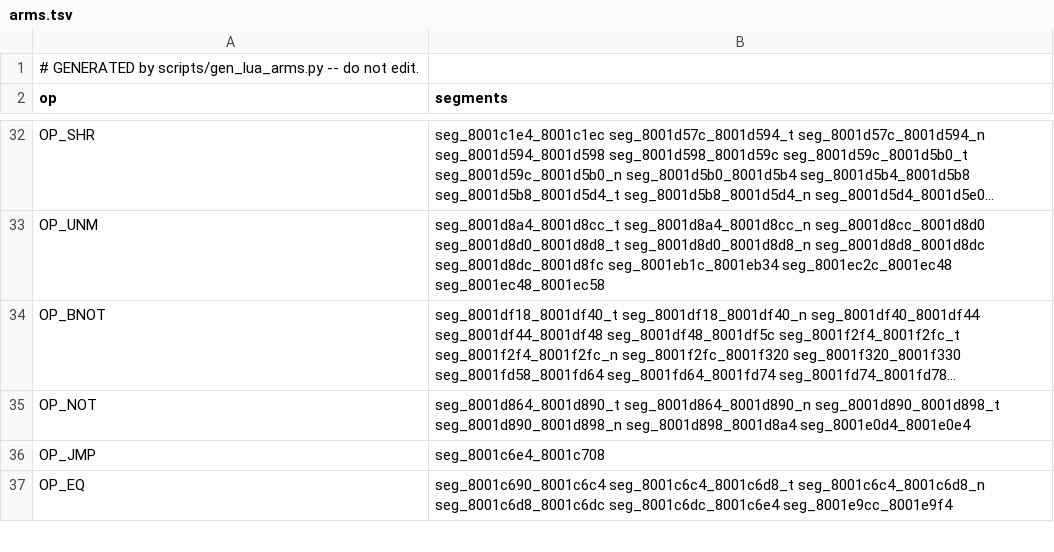
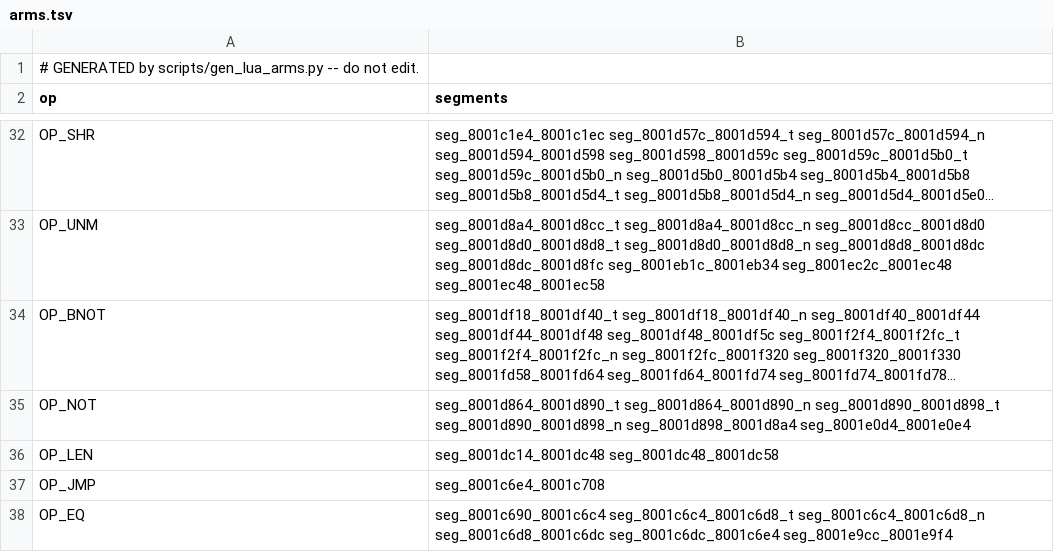
Before and after one commit to BasisResearch/ship-your-lua, a TSV file: Lua/Vm/Arms/arms.tsv, drawn as a sheet; only a part is shown, gaps mark what is left out; long unchanged cells end in …; the diff names each change by its address in the sheet, - before the commit and + after, or states it on an @@ line.

```diff
--- a/Lua/Vm/Arms/arms.tsv
+++ b/Lua/Vm/Arms/arms.tsv
+row 36: OP_LEN | seg_8001dc14_8001dc48 seg_8001dc48_8001dc58
```
Also changed, not shown: 11 other files.
